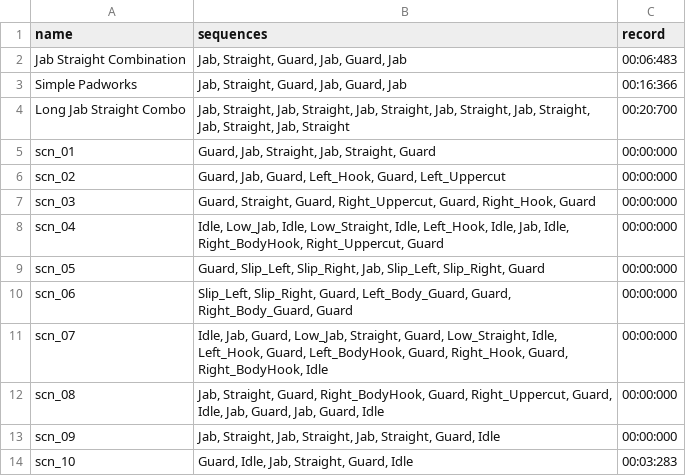
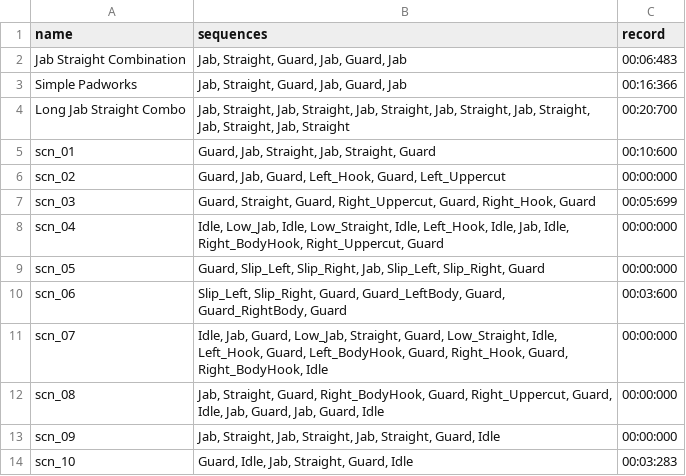
Before and after one commit to NawfalHadi/Tinju, a CSV file: Games/main/information/padworks.csv, drawn as a sheet.

```diff
--- a/Games/main/information/padworks.csv
+++ b/Games/main/information/padworks.csv
@@ -4,8 +4,8 @@ Simple Padworks,"Jab, Straight, Guard, Jab, Guard, Jab",00:16:366
 Long Jab Straight Combo,"Jab, Straight, Jab, Straight, Jab, Straight, Jab, Straight, Jab, Straight, Jab, Straight, Jab, Straight",00:20:700
-scn_01,"Guard, Jab, Straight, Jab, Straight, Guard",00:00:000
+scn_01,"Guard, Jab, Straight, Jab, Straight, Guard",00:10:600
 scn_02,"Guard, Jab, Guard, Left_Hook, Guard, Left_Uppercut",00:00:000
-scn_03,"Guard, Straight, Guard, Right_Uppercut, Guard, Right_Hook, Guard",00:00:000
+scn_03,"Guard, Straight, Guard, Right_Uppercut, Guard, Right_Hook, Guard",00:05:699
 scn_04,"Idle, Low_Jab, Idle, Low_Straight, Idle, Left_Hook, Idle, Jab, Idle, Right_BodyHook, Right_Uppercut, Guard",00:00:000
 scn_05,"Guard, Slip_Left, Slip_Right, Jab, Slip_Left, Slip_Right, Guard",00:00:000
-scn_06,"Slip_Left, Slip_Right, Guard, Left_Body_Guard, Guard, Right_Body_Guard, Guard",00:00:000
+scn_06,"Slip_Left, Slip_Right, Guard, Guard_LeftBody, Guard, Guard_RightBody, Guard",00:03:600
 scn_07,"Idle, Jab, Guard, Low_Jab, Straight, Guard, Low_Straight, Idle, Left_Hook, Guard, Left_BodyHook, Guard, Right_Hook, Guard, Right_BodyHook, Idle",00:00:000
```
Also changed, not shown: 6 other files.
